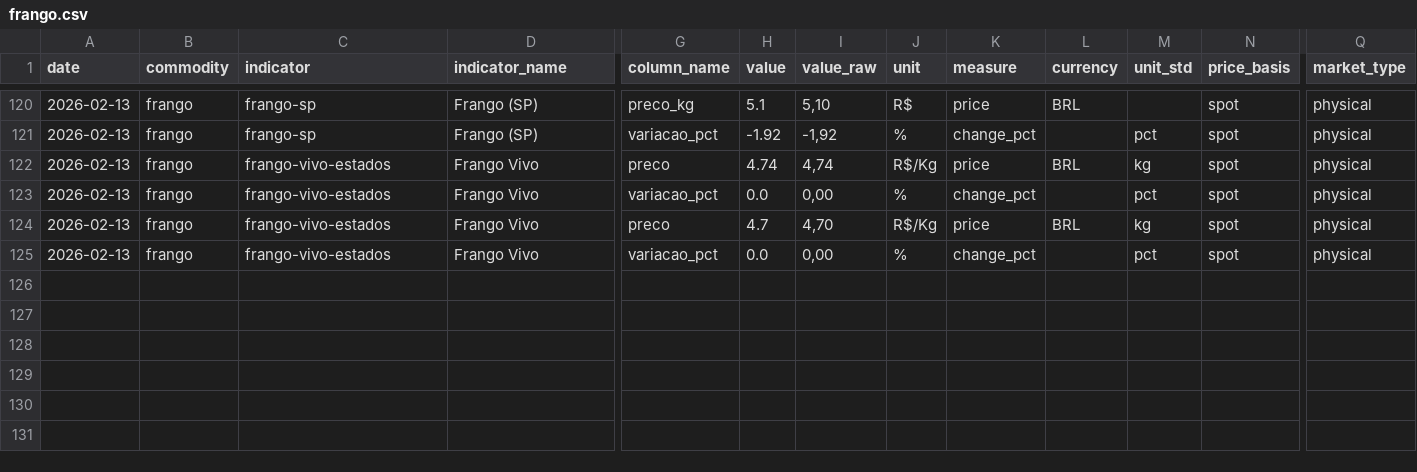
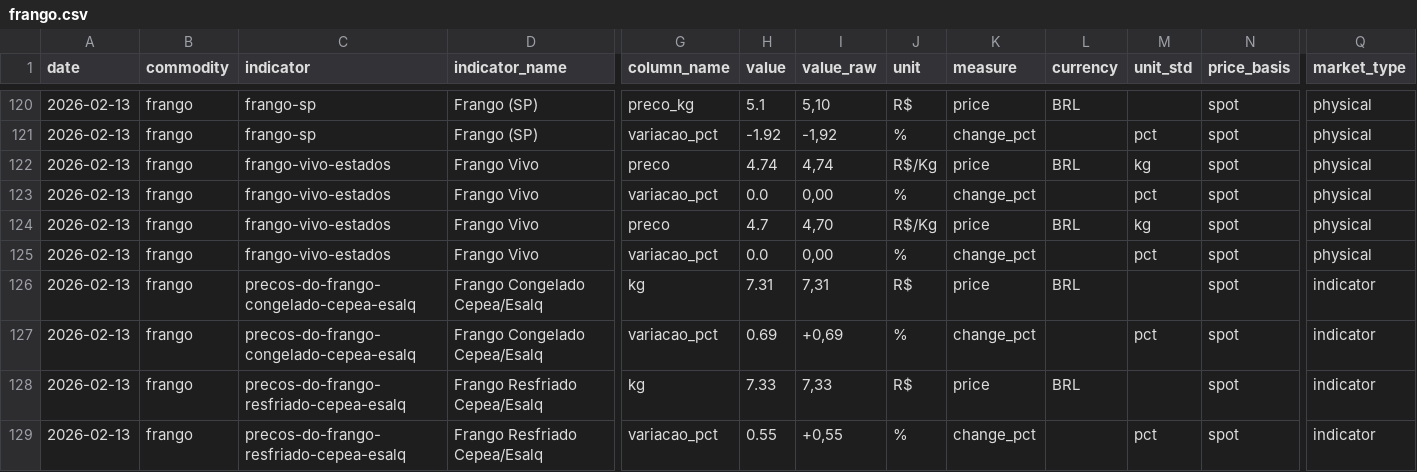
Before and after one commit to FrancyJGLisboa/noticiasagricolas_etl, a CSV file: data/csv/frango.csv, drawn as a sheet; only a part is shown, gaps mark what is left out; rows hold the shown columns only; the diff names each change by its address in the sheet, - before the commit and + after, or states it on an @@ line.

```diff
--- a/data/csv/frango.csv
+++ b/data/csv/frango.csv
+row 126: 2026-02-13 | frango | precos-do-frango-congelado-cepea-esalq | Frango Congelado Cepea/Esalq | kg | 7.31 | 7,31 | R$ | price | BRL |  | spot | indicator
+row 127: 2026-02-13 | frango | precos-do-frango-congelado-cepea-esalq | Frango Congelado Cepea/Esalq | variacao_pct | 0.69 | +0,69 | % | change_pct |  | pct | spot | indicator
+row 128: 2026-02-13 | frango | precos-do-frango-resfriado-cepea-esalq | Frango Resfriado Cepea/Esalq | kg | 7.33 | 7,33 | R$ | price | BRL |  | spot | indicator
+row 129: 2026-02-13 | frango | precos-do-frango-resfriado-cepea-esalq | Frango Resfriado Cepea/Esalq | variacao_pct | 0.55 | +0,55 | % | change_pct |  | pct | spot | indicator
```
Also changed, not shown: data/csv/basis-boi-gordo.csv, data/csv/feijao.csv, 12 other files.
